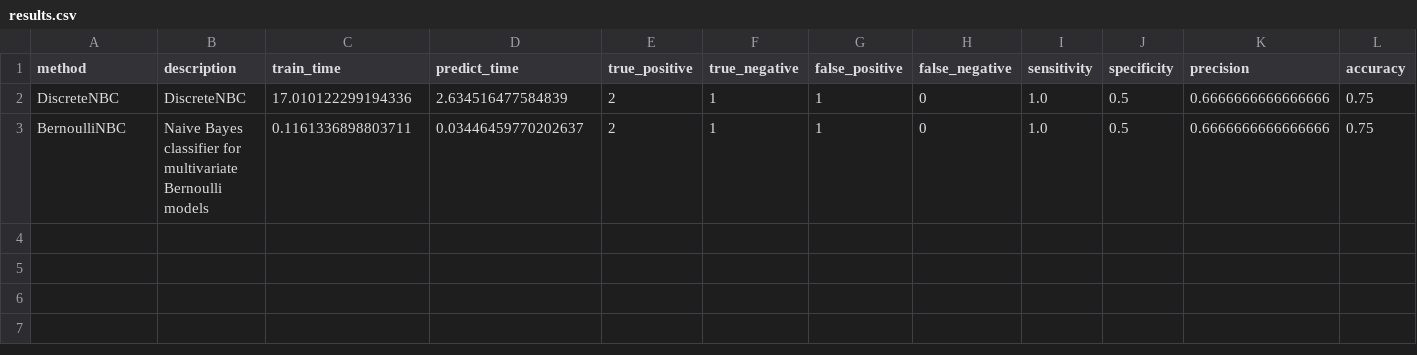
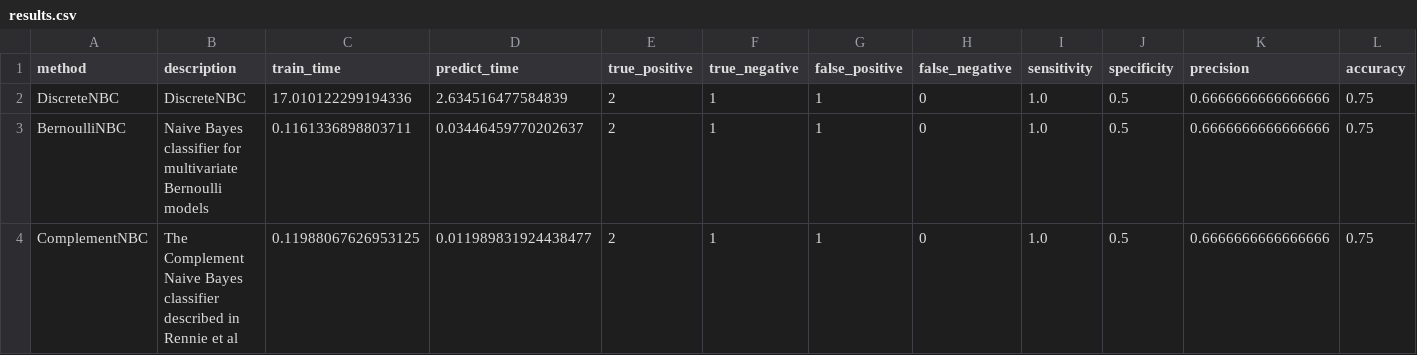
Before and after one commit to wl44545/wl44545.github.io, a CSV file: praca-inzynierska/history/2021_11_27_15_48_43_392155/results.csv, drawn as a sheet; only a part is shown; rows hold the shown columns only; the diff names each change by its address in the sheet, - before the commit and + after, or states it on an @@ line.

Commit message:
Autocommit with results

```diff
--- a/praca-inzynierska/history/2021_11_27_15_48_43_392155/results.csv
+++ b/praca-inzynierska/history/2021_11_27_15_48_43_392155/results.csv
+row 4: ComplementNBC | The Complement Naive Bayes classifier described in Rennie et al | 0.11988067626953125 | 0.011989831924438477 | 2 | 1 | 1 | 0 | 1.0 | 0.5 | 0.6666666666666666 | 0.75
```
Also changed, not shown: 5 other files.
